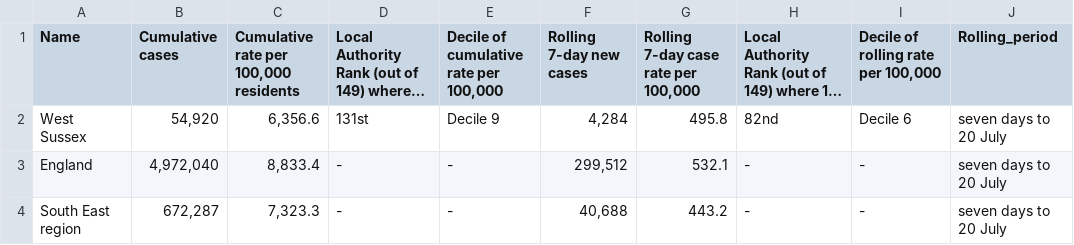
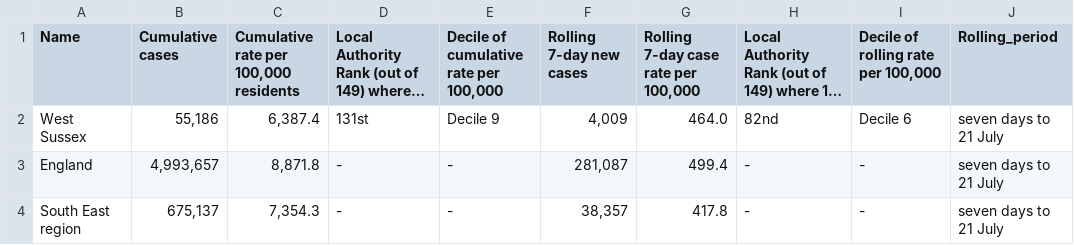
Before and after one commit to psychty/wsx_covid_datapack_public, a CSV file: Outputs/utla_rate_wsx.csv, drawn as a sheet; long unchanged cells end in …; the diff names each change by its address in the sheet, - before the commit and + after, or states it on an @@ line.

```diff
--- a/Outputs/utla_rate_wsx.csv
+++ b/Outputs/utla_rate_wsx.csv
-B2 (Cumulative cases): 54,920
+B2 (Cumulative cases): 55,186
-C2: 6,356.6
+C2: 6,387.4
-F2 (Rolling 7-day new cases): 4,284
+F2 (Rolling 7-day new cases): 4,009
-G2: 495.8
+G2: 464.0
-J2:J4 (Rolling_period): seven days to 20 July
+J2:J4 (Rolling_period): seven days to 21 July
-B3 (Cumulative cases): 4,972,040
+B3 (Cumulative cases): 4,993,657
-C3: 8,833.4
+C3: 8,871.8
-F3 (Rolling 7-day new cases): 299,512
+F3 (Rolling 7-day new cases): 281,087
-G3: 532.1
+G3: 499.4
-B4 (Cumulative cases): 672,287
+B4 (Cumulative cases): 675,137
-C4: 7,323.3
+C4: 7,354.3
-F4 (Rolling 7-day new cases): 40,688
+F4 (Rolling 7-day new cases): 38,357
-G4: 443.2
+G4: 417.8
```
Also changed, not shown: Outputs/ltla_rate_wsx.csv, Outputs/weekly_doses_proportion.csv, 57 other files.
